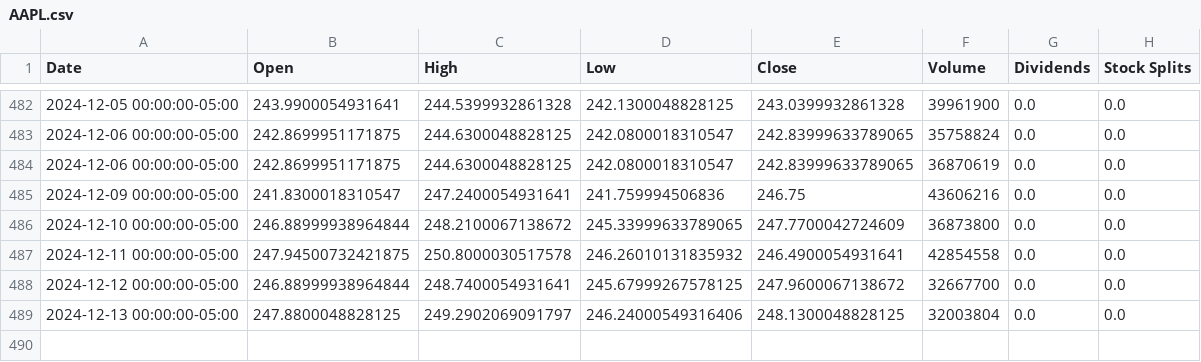
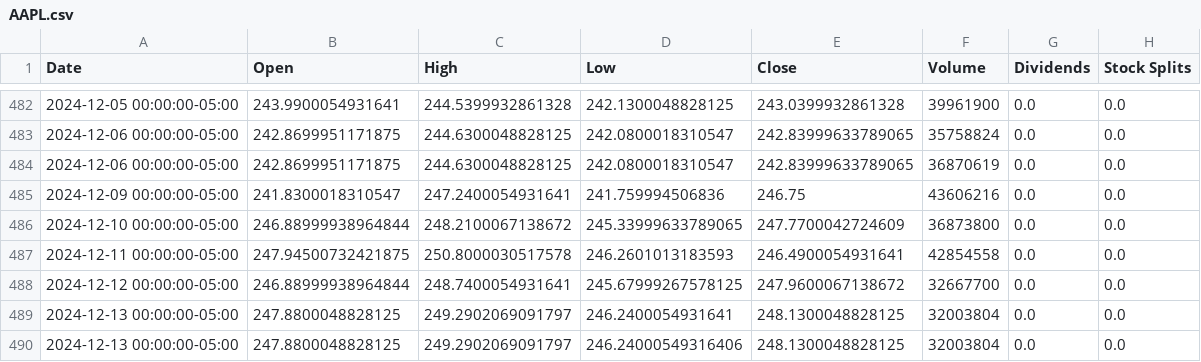
Before and after one commit to saisandeep97/StockForecastSentimentEndtoEnd, a CSV file: stock_data/AAPL.csv, drawn as a sheet; only a part is shown, gaps mark what is left out.

```diff
--- a/stock_data/AAPL.csv
+++ b/stock_data/AAPL.csv
@@ -486,4 +486,5 @@ Date,Open,High,Low,Close,Volume,Dividends,Stock Splits
 2024-12-10 00:00:00-05:00,246.88999938964844,248.2100067138672,245.33999633789065,247.7700042724609,36873800,0.0,0.0
-2024-12-11 00:00:00-05:00,247.94500732421875,250.8000030517578,246.26010131835932,246.4900054931641,42854558,0.0,0.0
+2024-12-11 00:00:00-05:00,247.94500732421875,250.8000030517578,246.2601013183593,246.4900054931641,42854558,0.0,0.0
 2024-12-12 00:00:00-05:00,246.88999938964844,248.7400054931641,245.67999267578125,247.9600067138672,32667700,0.0,0.0
+2024-12-13 00:00:00-05:00,247.8800048828125,249.2902069091797,246.2400054931641,248.1300048828125,32003804,0.0,0.0
 2024-12-13 00:00:00-05:00,247.8800048828125,249.2902069091797,246.24000549316406,248.1300048828125,32003804,0.0,0.0
```
Also changed, not shown: stock_data/GOOGL.csv, stock_data/MSFT.csv, 1 other file.
